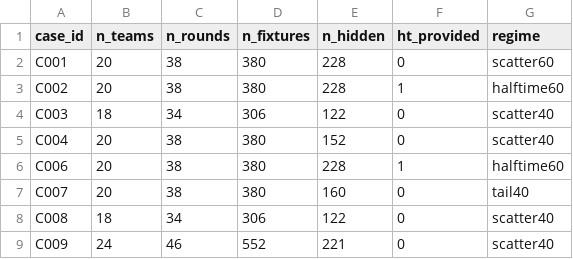
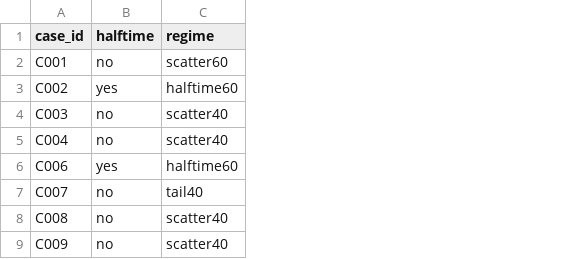
Before and after one commit to Sachikalyan/ledger-tomography-dataset, a CSV file: train_cases.csv, drawn as a sheet; only a part is shown; removed rows and columns are numbered as before the commit, all else as after; the diff names each change by its address in the sheet, - before the commit and + after, or states it on an @@ line.

Commit message:
v1.1: categorical flags, derivable counts removed from cases files

```diff
--- a/train_cases.csv
+++ b/train_cases.csv
-column B (n_teams), rows 2-9: 20 | 20 | 18 | 20 | 20 | 20 | 18 | 24
-column C (n_rounds), rows 2-9: 38 | 38 | 34 | 38 | 38 | 38 | 34 | 46
-column D (n_fixtures), rows 2-9: 380 | 380 | 306 | 380 | 380 | 380 | 306 | 552
-column E (n_hidden), rows 2-9: 228 | 228 | 122 | 152 | 228 | 160 | 122 | 221
-column F (ht_provided), rows 2-9: 0 | 1 | 0 | 0 | 1 | 0 | 0 | 0
+column B (halftime), rows 2-9: no | yes | no | no | yes | no | no | no
```
Also changed, not shown: test_cases.csv, 4 other files.
